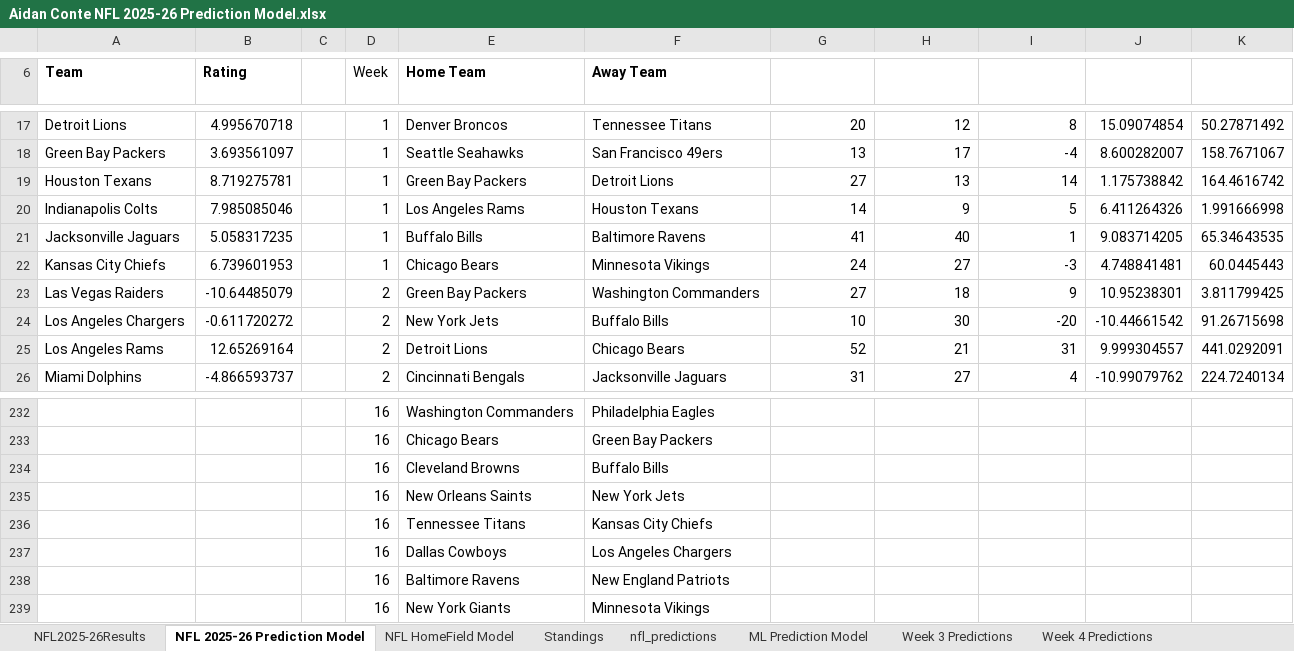
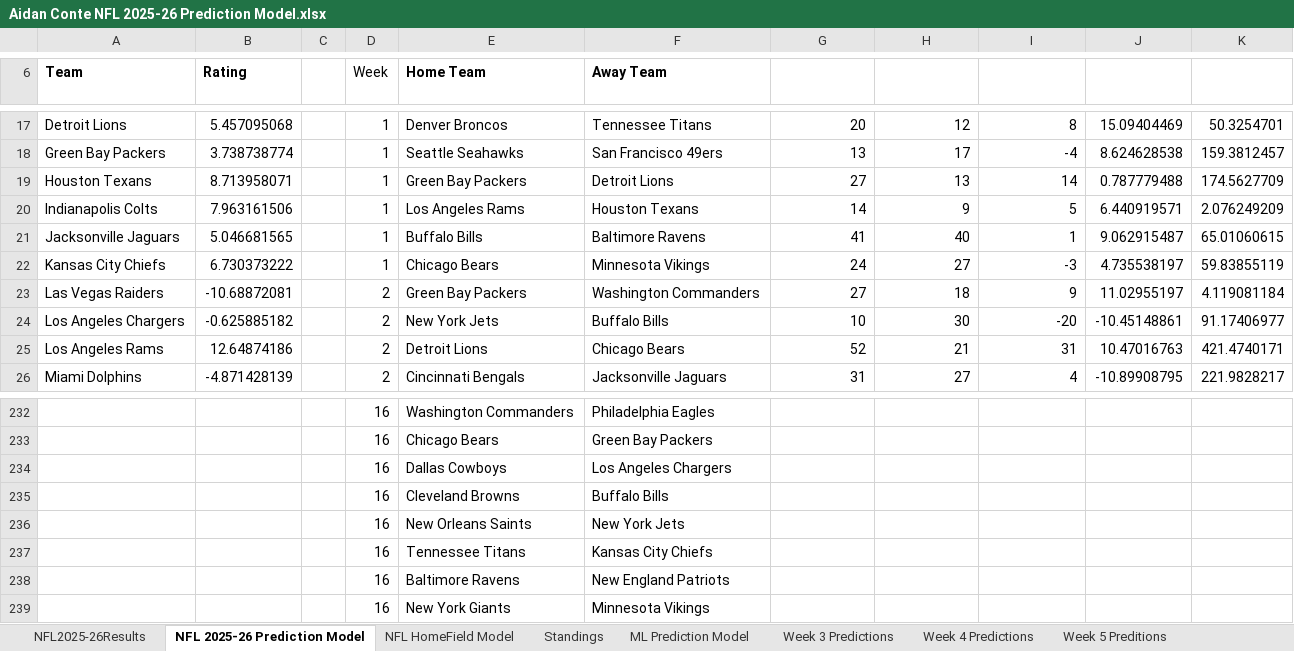
Before and after one commit to AidzNasty/NFL-Prediction-Model, an Excel workbook: Aidan Conte NFL 2025-26 Prediction Model.xlsx, sheet NFL 2025-26 Prediction Model, drawn as a sheet; only a part is shown, gaps mark what is left out; values as stored, in another font and other column widths than the file's, no borders; table styles not drawn; the diff covers the shown part only; the diff names each change by its address in the sheet, - before the commit and + after, or states it on an @@ line.

```diff
--- a/Aidan Conte NFL 2025-26 Prediction Model.xlsx (sheet NFL 2025-26 Prediction Model)
+++ b/Aidan Conte NFL 2025-26 Prediction Model.xlsx (sheet NFL 2025-26 Prediction Model)
-sheet tab: nfl_predictions
-B17 (Rating): 4.995670718
+B17 (Rating): 5.457095068
-J17 (Home Forecast): 15.09074854
+J17 (Home Forecast): 15.09404469
-K17 (Squared Difference): 50.27871492
+K17 (Squared Difference): 50.3254701
-B18 (Rating): 3.693561097
+B18 (Rating): 3.738738774
-J18 (Home Forecast): 8.600282007
+J18 (Home Forecast): 8.624628538
-K18 (Squared Difference): 158.7671067
+K18 (Squared Difference): 159.3812457
-B19 (Rating): 8.719275781
+B19 (Rating): 8.713958071
-J19 (Home Forecast): 1.175738842
+J19 (Home Forecast): 0.787779488
-K19 (Squared Difference): 164.4616742
+K19 (Squared Difference): 174.5627709
-B20 (Rating): 7.985085046
+B20 (Rating): 7.963161506
-J20 (Home Forecast): 6.411264326
+J20 (Home Forecast): 6.440919571
-K20 (Squared Difference): 1.991666998
+K20 (Squared Difference): 2.076249209
-B21 (Rating): 5.058317235
+B21 (Rating): 5.046681565
-J21 (Home Forecast): 9.083714205
+J21 (Home Forecast): 9.062915487
-K21 (Squared Difference): 65.34643535
+K21 (Squared Difference): 65.01060615
-B22 (Rating): 6.739601953
+B22 (Rating): 6.730373222
-J22 (Home Forecast): 4.748841481
+J22 (Home Forecast): 4.735538197
-K22 (Squared Difference): 60.0445443
+K22 (Squared Difference): 59.83855119
-B23 (Rating): -10.64485079
+B23 (Rating): -10.68872081
-J23 (Home Forecast): 10.95238301
+J23 (Home Forecast): 11.02955197
-K23 (Squared Difference): 3.811799425
+K23 (Squared Difference): 4.119081184
-B24 (Rating): -0.611720272
+B24 (Rating): -0.625885182
-J24 (Home Forecast): -10.44661542
+J24 (Home Forecast): -10.45148861
-K24 (Squared Difference): 91.26715698
+K24 (Squared Difference): 91.17406977
-B25 (Rating): 12.65269164
+B25 (Rating): 12.64874186
-J25 (Home Forecast): 9.999304557
+J25 (Home Forecast): 10.47016763
-K25 (Squared Difference): 441.0292091
+K25 (Squared Difference): 421.4740171
-B26 (Rating): -4.866593737
+B26 (Rating): -4.871428139
-J26 (Home Forecast): -10.99079762
+J26 (Home Forecast): -10.89908795
-K26 (Squared Difference): 224.7240134
+K26 (Squared Difference): 221.9828217
@@ row 237 moved to row 234: 16 @@
```
Also changed, not shown: 9 moved rows and 397 edited cells elsewhere in this sheet, sheet ML Prediction Model, sheet NFL HomeField Model, sheet NFL2025-26Results, sheet Standings, formulas that keep their value.
